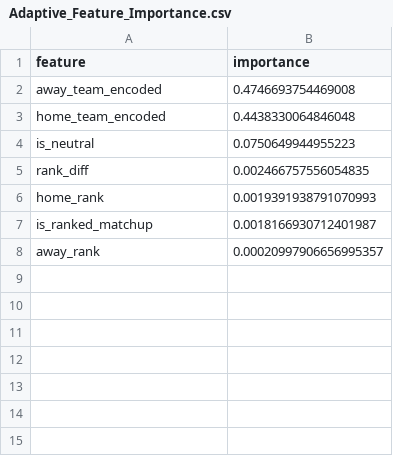
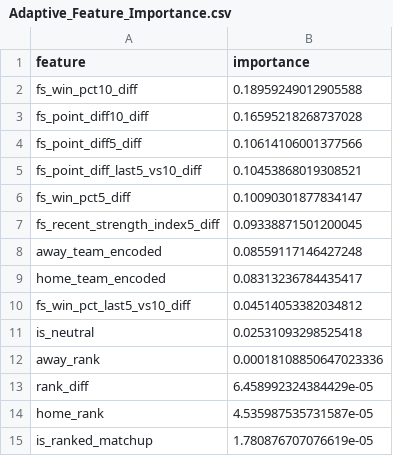
Before and after one commit to jgamblin/NCAA-Prediction, a CSV file: data/Adaptive_Feature_Importance.csv, drawn as a sheet.

```diff
--- a/data/Adaptive_Feature_Importance.csv
+++ b/data/Adaptive_Feature_Importance.csv
@@ -1,8 +1,15 @@
 feature,importance
-away_team_encoded,0.4746693754469008
-home_team_encoded,0.4438330064846048
-is_neutral,0.0750649944955223
-rank_diff,0.002466757556054835
-home_rank,0.0019391938791070993
-is_ranked_matchup,0.0018166930712401987
-away_rank,0.00020997906656995357
+fs_win_pct10_diff,0.18959249012905588
+fs_point_diff10_diff,0.16595218268737028
+fs_point_diff5_diff,0.10614106001377566
+fs_point_diff_last5_vs10_diff,0.10453868019308521
+fs_win_pct5_diff,0.10090301877834147
+fs_recent_strength_index5_diff,0.09338871501200045
+away_team_encoded,0.08559117146427248
+home_team_encoded,0.08313236784435417
+fs_win_pct_last5_vs10_diff,0.04514053382034812
+is_neutral,0.02531093298525418
+away_rank,0.00018108850647023336
+rank_diff,6.458992324384429e-05
+home_rank,4.535987535731587e-05
+is_ranked_matchup,1.780876707076619e-05
```
Also changed, not shown: data/Accuracy_Report.csv, data/Prediction_Details.csv, 8 other files.
